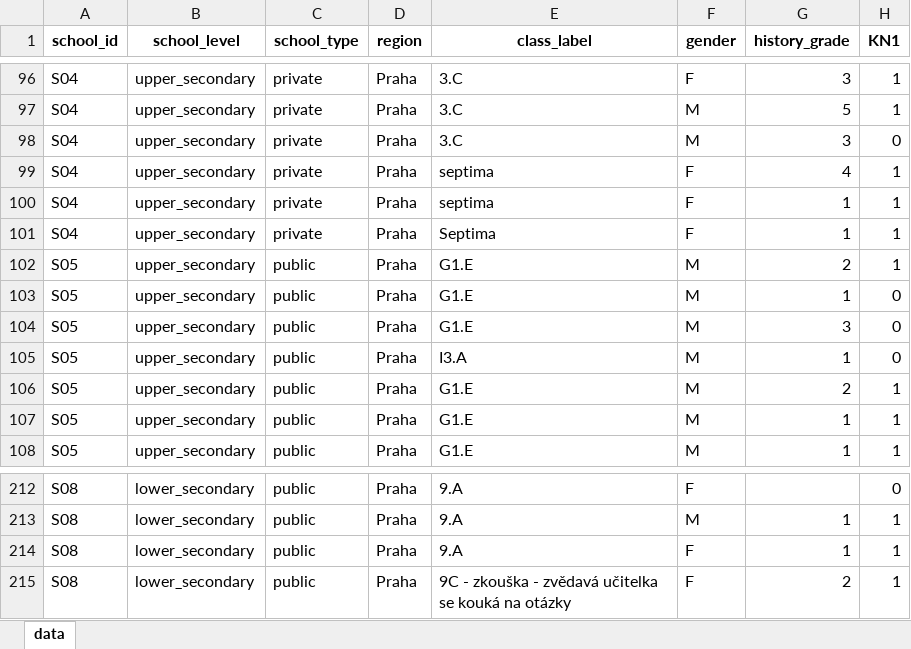
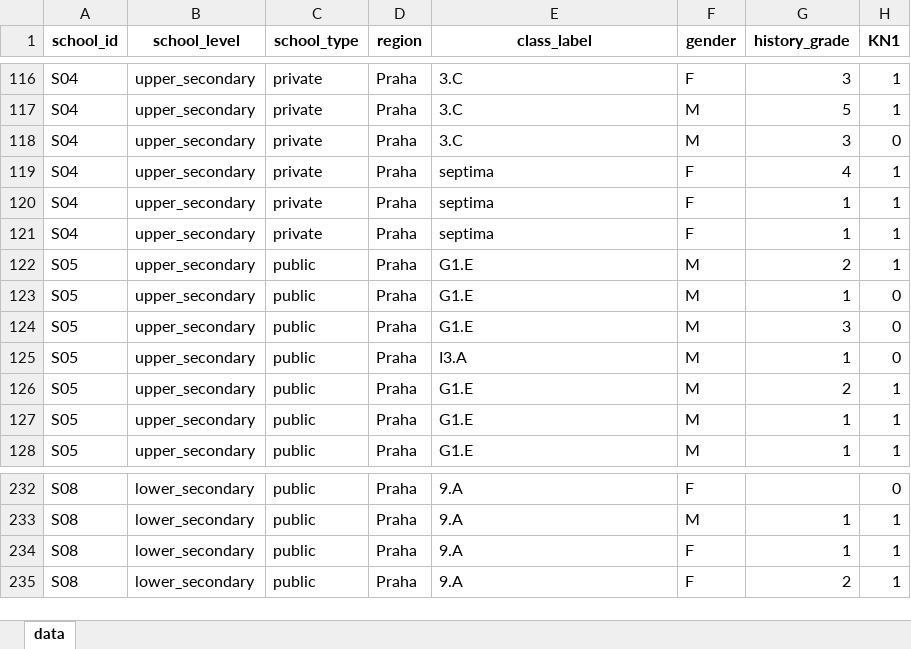
Before and after one commit to yetty/phd-029-hpt-and-extremism, an Excel workbook: normalised_responses.xlsx, sheet data, drawn as a sheet; only a part is shown, gaps mark what is left out; values as stored, in another font and other column widths than the file's, no borders; addresses are those after the commit; the diff covers the shown part only; the diff names each change by its address in the sheet, - before the commit and + after, or states it on an @@ line.

Commit message:
Auto data update

```diff
--- a/normalised_responses.xlsx (sheet data)
+++ b/normalised_responses.xlsx (sheet data)
-E121 (class_label): Septima
+E121 (class_label): septima
-E235 (class_label): 9C - zkouška - zvědavá učitelka se kouká na otázky
+E235 (class_label): 9.A
```
Also changed, not shown: 20 added rows and 1 edited cell elsewhere in this sheet, 1 other file.
